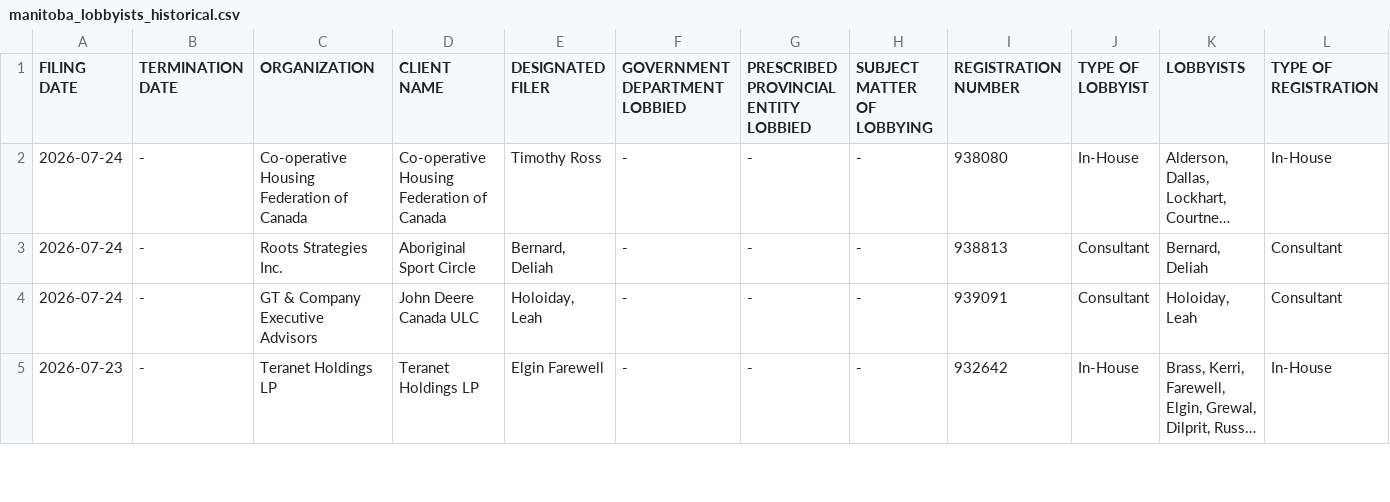
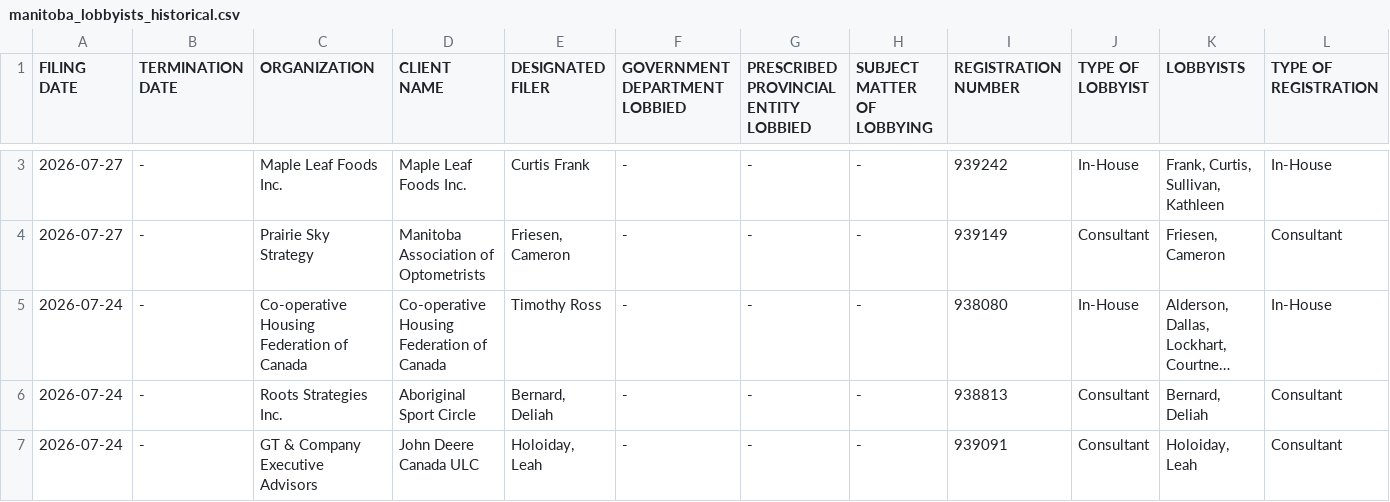
Before and after one commit to J7892/canada-lobbyist-tracker, a CSV file: manitoba/manitoba_lobbyists_historical.csv, drawn as a sheet; only a part is shown, gaps mark what is left out; the shorter side is filled out with more unchanged rows; long unchanged cells end in …; rows hold the shown columns only; the diff covers the shown part only; the diff names each change by its address in the sheet, - before the commit and + after, or states it on an @@ line.

```diff
--- a/manitoba/manitoba_lobbyists_historical.csv
+++ b/manitoba/manitoba_lobbyists_historical.csv
+row 3: 2026-07-27 | - | Maple Leaf Foods Inc. | Maple Leaf Foods Inc. | Curtis Frank | - | - | - | 939242 | In-House | Frank, Curtis, Sullivan, Kathleen | In-House
+row 4: 2026-07-27 | - | Prairie Sky Strategy | Manitoba Association of Optometrists | Friesen, Cameron | - | - | - | 939149 | Consultant | Friesen, Cameron | Consultant
```
Also changed, not shown: 1 added row and 1 removed row elsewhere in this file, new_brunswick/new_brunswick_lobbyists_historical.csv, 3 other files.
